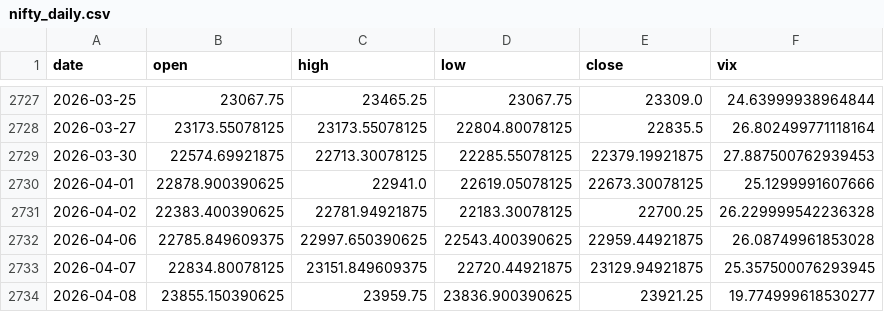
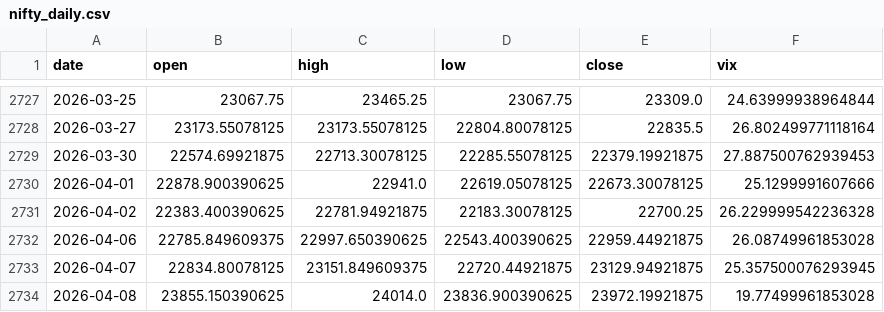
Before and after one commit to pravindev666/JUDAH-Nifty-Oracle, a CSV file: data/nifty_daily.csv, drawn as a sheet; only a part is shown, gaps mark what is left out.

```diff
--- a/data/nifty_daily.csv
+++ b/data/nifty_daily.csv
@@ -2733,2 +2733,2 @@ date,open,high,low,close,vix
 2026-04-07,22834.80078125,23151.849609375,22720.44921875,23129.94921875,25.357500076293945
-2026-04-08,23855.150390625,23959.75,23836.900390625,23921.25,19.774999618530277
+2026-04-08,23855.150390625,24014.0,23836.900390625,23972.19921875,19.77499961853028
```
Also changed, not shown: data/crude_daily.csv, data/dxy_daily.csv, 6 other files.
